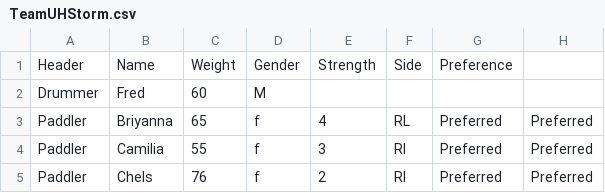
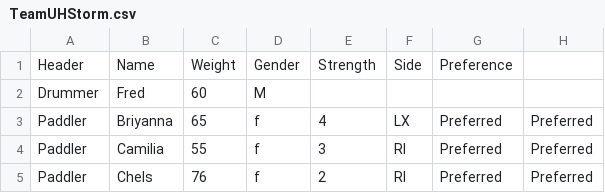
Before and after one commit to SusanIversen/DragonApp, a CSV file: out/production/core/assets/UHStorm/TeamUHStorm.csv (was core/assets/UHStorm/TeamUHStorm.csv), drawn as a sheet; only a part is shown; the diff names each change by its address in the sheet, - before the commit and + after, or states it on an @@ line.

Commit message:
TeamView version 1

```diff
--- a/core/assets/UHStorm/TeamUHStorm.csv
+++ b/out/production/core/assets/UHStorm/TeamUHStorm.csv
-F3: RL
+F3: LX
```
Also changed, not shown: 11 other files.
